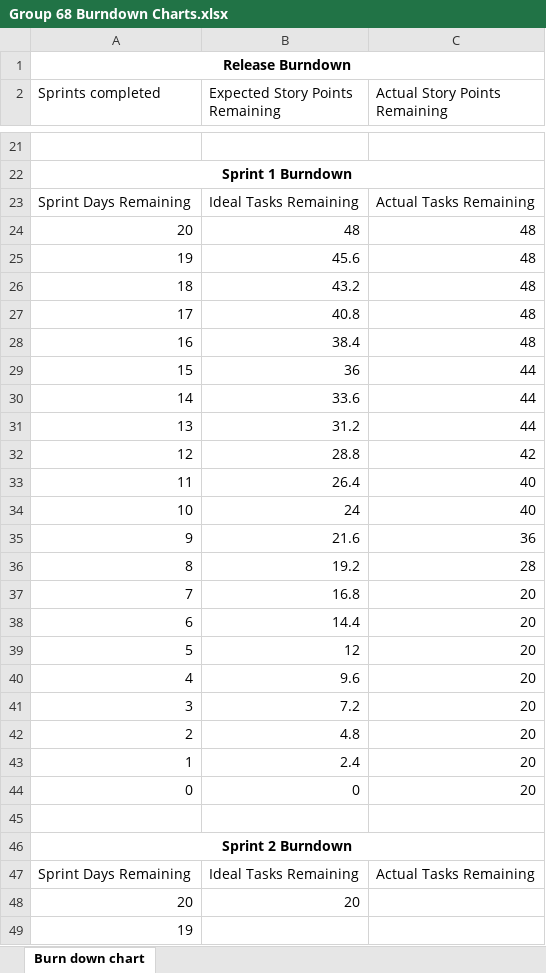
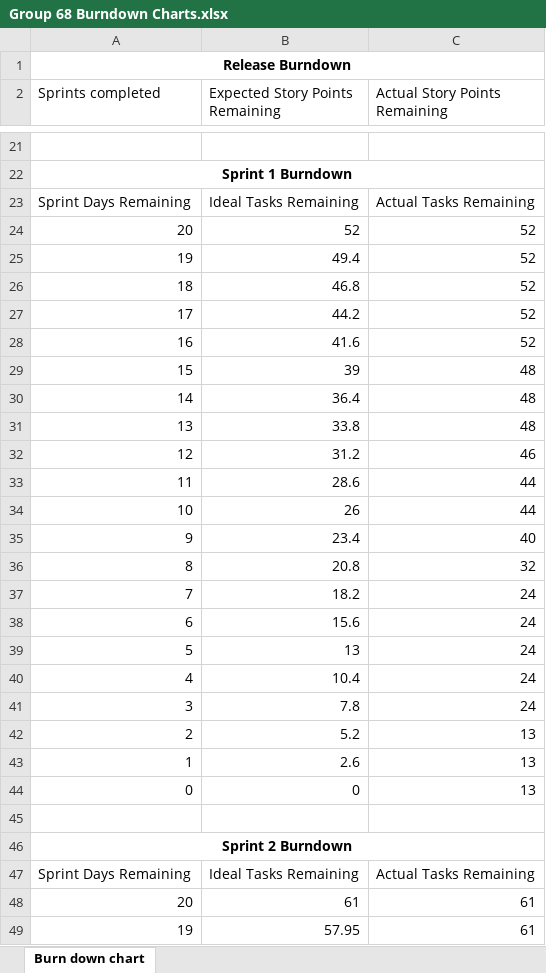
Before and after one commit to NickIsReady/Group-68-Web-System, an Excel workbook: Group 68 Burndown Charts.xlsx, sheet Burn down chart, drawn as a sheet; only a part is shown, gaps mark what is left out; values as stored, in another font and other column widths than the file's, no borders; charts and pictures not drawn; the diff covers the shown part only; the diff names each change by its address in the sheet, - before the commit and + after, or states it on an @@ line.

```diff
--- a/Group 68 Burndown Charts.xlsx (sheet Burn down chart)
+++ b/Group 68 Burndown Charts.xlsx (sheet Burn down chart)
-B24 (Expected Story Points Remaining): 48
+B24 (Expected Story Points Remaining): 52
-C24:C28 (Actual Story Points Remaining): 48
+C24:C28 (Actual Story Points Remaining): 52
-B25 (Expected Story Points Remaining): 45.6
+B25 (Expected Story Points Remaining): 49.4
-B26 (Expected Story Points Remaining): 43.2
+B26 (Expected Story Points Remaining): 46.8
-B27 (Expected Story Points Remaining): 40.8
+B27 (Expected Story Points Remaining): 44.2
-B28 (Expected Story Points Remaining): 38.4
+B28 (Expected Story Points Remaining): 41.6
-B29 (Expected Story Points Remaining): 36
+B29 (Expected Story Points Remaining): 39
-C29:C31 (Actual Story Points Remaining): 44
+C29:C31 (Actual Story Points Remaining): 48
-B30 (Expected Story Points Remaining): 33.6
+B30 (Expected Story Points Remaining): 36.4
-B31 (Expected Story Points Remaining): 31.2
+B31 (Expected Story Points Remaining): 33.8
-B32 (Expected Story Points Remaining): 28.8
+B32 (Expected Story Points Remaining): 31.2
-C32 (Actual Story Points Remaining): 42
+C32 (Actual Story Points Remaining): 46
-B33 (Expected Story Points Remaining): 26.4
+B33 (Expected Story Points Remaining): 28.6
-C33:C34 (Actual Story Points Remaining): 40
+C33:C34 (Actual Story Points Remaining): 44
-B34 (Expected Story Points Remaining): 24
+B34 (Expected Story Points Remaining): 26
-B35 (Expected Story Points Remaining): 21.6
+B35 (Expected Story Points Remaining): 23.4
-C35 (Actual Story Points Remaining): 36
+C35 (Actual Story Points Remaining): 40
-B36 (Expected Story Points Remaining): 19.2
+B36 (Expected Story Points Remaining): 20.8
-C36 (Actual Story Points Remaining): 28
+C36 (Actual Story Points Remaining): 32
-B37 (Expected Story Points Remaining): 16.8
+B37 (Expected Story Points Remaining): 18.2
-C37:C41 (Actual Story Points Remaining): 20
+C37:C41 (Actual Story Points Remaining): 24
-B38 (Expected Story Points Remaining): 14.4
+B38 (Expected Story Points Remaining): 15.6
-B39 (Expected Story Points Remaining): 12
+B39 (Expected Story Points Remaining): 13
-B40 (Expected Story Points Remaining): 9.6
+B40 (Expected Story Points Remaining): 10.4
-B41 (Expected Story Points Remaining): 7.2
+B41 (Expected Story Points Remaining): 7.8
-B42 (Expected Story Points Remaining): 4.8
+B42 (Expected Story Points Remaining): 5.2
-C42:C44 (Actual Story Points Remaining): 20
+C42:C44 (Actual Story Points Remaining): 13
-B43 (Expected Story Points Remaining): 2.4
+B43 (Expected Story Points Remaining): 2.6
-B48 (Expected Story Points Remaining): 20
+B48 (Expected Story Points Remaining): 61
-C48:C49 (Actual Story Points Remaining): (empty)
+C48:C49 (Actual Story Points Remaining): 61
-B49 (Expected Story Points Remaining): (empty)
+B49 (Expected Story Points Remaining): 57.95
```
Also changed, not shown: 33 edited cells elsewhere in this sheet, charts or pictures, 3 other files.
